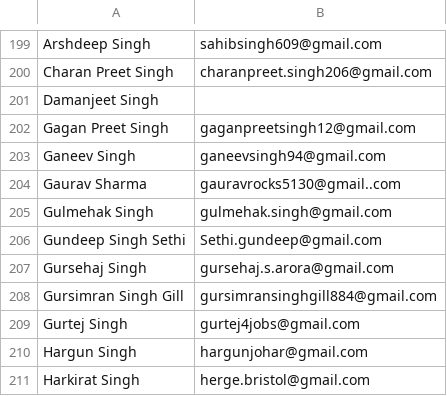
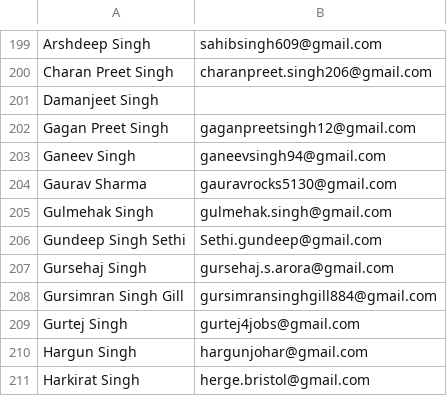
Before and after one commit to gagan93jtg/gtbit_alumni, a CSV file: public/invites/master_2017.csv, drawn as a sheet; only a part is shown, gaps mark what is left out.

Commit message:
gan_10 Added 2016 master db

```diff
--- a/public/invites/master_2017.csv
+++ b/public/invites/master_2017.csv
@@ -203,3 +203,3 @@ Gagan Preet Singh,gaganpreetsingh12@gmail.com
 Ganeev Singh,ganeevsingh94@gmail.com
-Gaurav Sharma,gauravrocks5130@gmail..com
+Gaurav Sharma,gauravrocks5130@gmail.com
 Gulmehak Singh,gulmehak.singh@gmail.com
```
Also changed, not shown: 5 other files.
